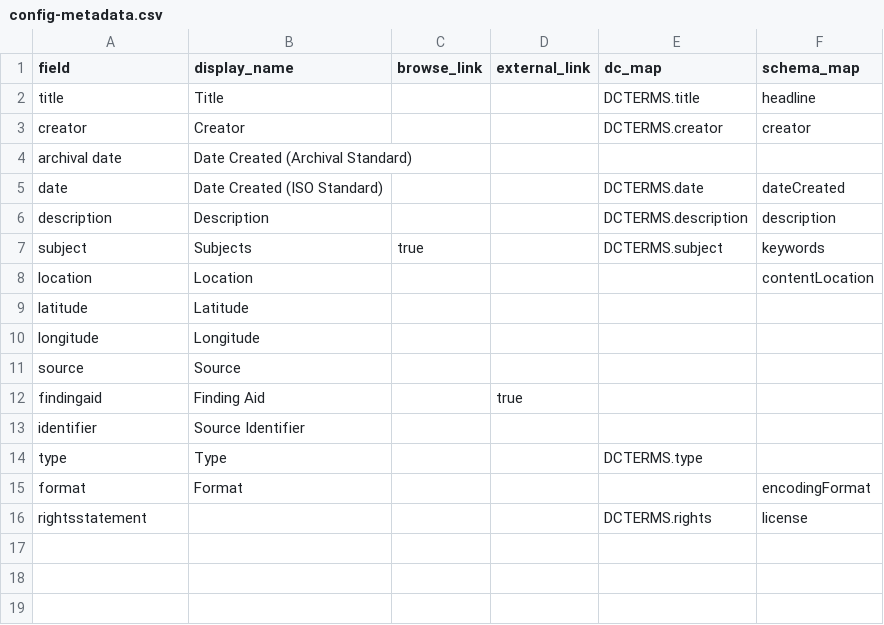
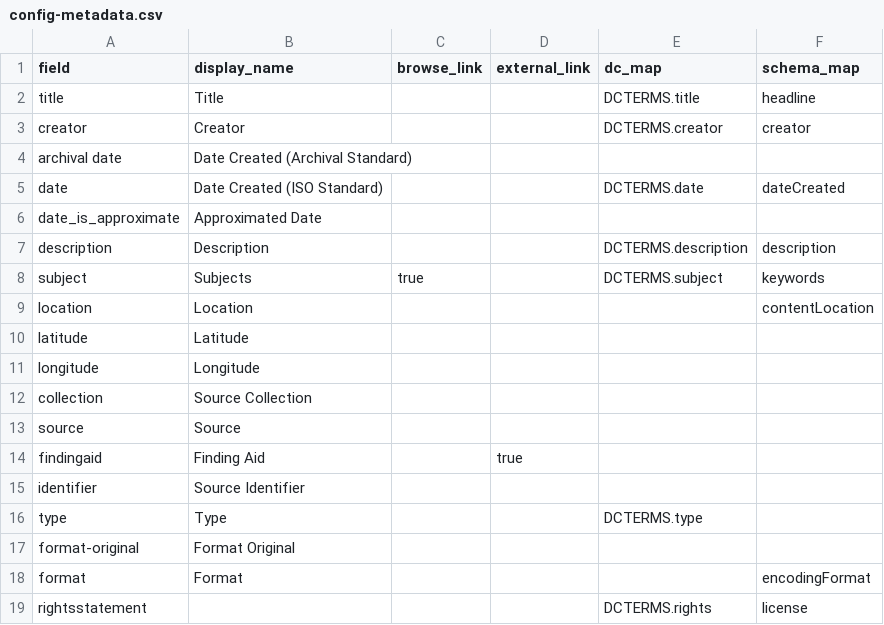
Before and after one commit to uidaholib/campus-collections-template, a CSV file: _data/config-metadata.csv, drawn as a sheet.

Commit message:
migrate config csv's

```diff
--- a/_data/config-metadata.csv
+++ b/_data/config-metadata.csv
@@ -5,2 +5,3 @@ archival date,Date Created (Archival Standard)
 date,Date Created (ISO Standard),,,DCTERMS.date,dateCreated
+date_is_approximate,Approximated Date
 description,Description,,,DCTERMS.description,description
@@ -10,2 +11,3 @@ latitude,Latitude,,,,
 longitude,Longitude,,,,
+collection,Source Collection
 source,Source,,,,
@@ -14,2 +16,3 @@ identifier,Source Identifier,,,,
 type,Type,,,DCTERMS.type,
+format-original,Format Original
 format,Format,,,,encodingFormat
```
Also changed, not shown: 3 other files.
